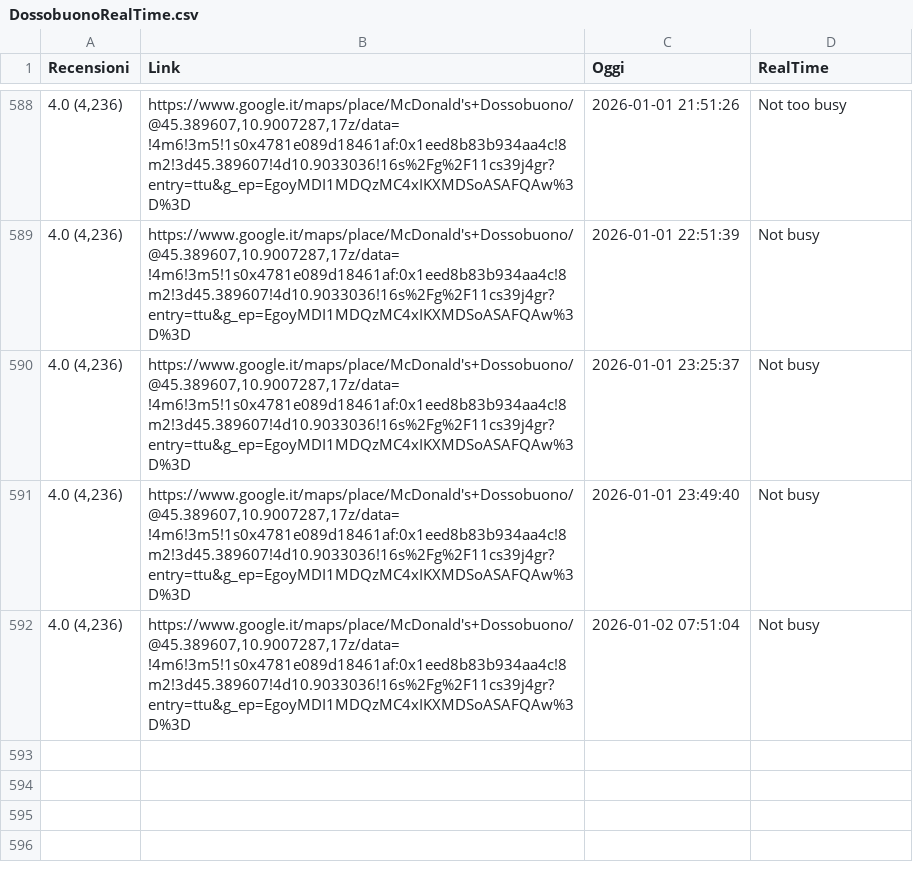
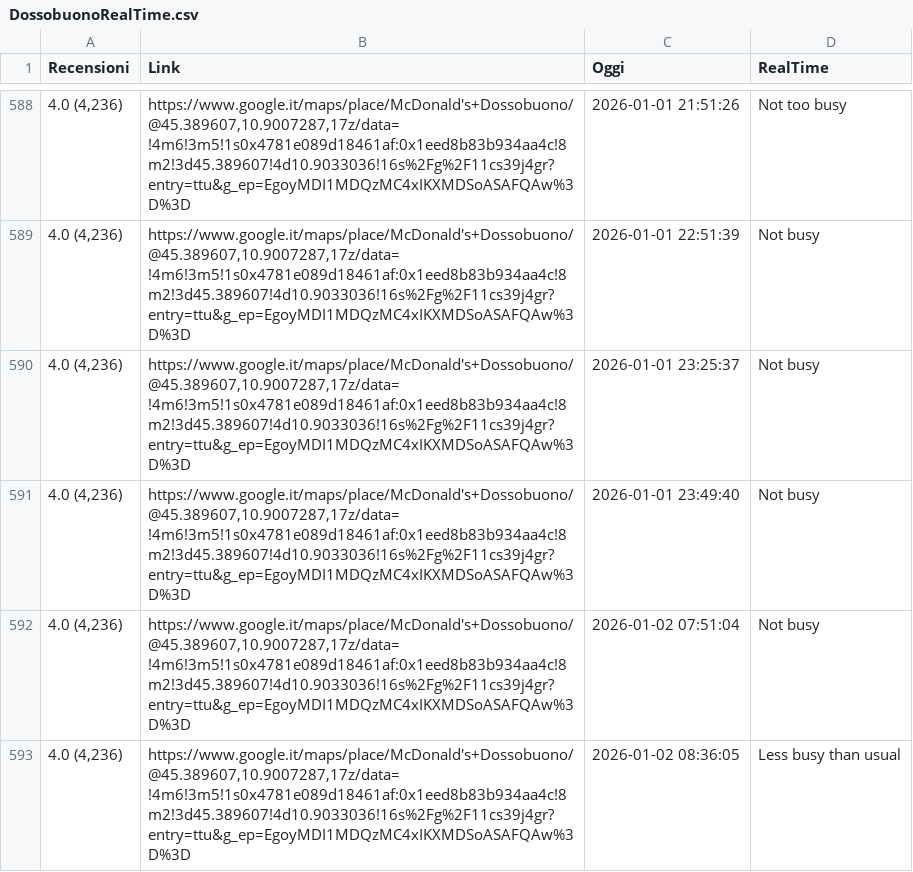
Before and after one commit to Salma001-it/McDossobuonoRealTimeScraper, a CSV file: DossobuonoRealTime.csv, drawn as a sheet; only a part is shown, gaps mark what is left out.

```diff
--- a/DossobuonoRealTime.csv
+++ b/DossobuonoRealTime.csv
@@ -592 +592,2 @@ Recensioni,Link,Oggi,RealTime
 "4.0 (4,236)","https://www.google.it/maps/place/McDonald's+Dossobuono/@45.389607,10.9007287,17z/data=!4m6!3m5!1s0x4781e089d18461af:0x1eed8b83b934aa4c!8m2!3d45.389607!4d10.9033036!16s%2Fg%2F11cs39j4gr?entry=ttu&g_ep=EgoyMDI1MDQzMC4xIKXMDSoASAFQAw%3D%3D",2026-01-02 07:51:04,Not busy
+"4.0 (4,236)","https://www.google.it/maps/place/McDonald's+Dossobuono/@45.389607,10.9007287,17z/data=!4m6!3m5!1s0x4781e089d18461af:0x1eed8b83b934aa4c!8m2!3d45.389607!4d10.9033036!16s%2Fg%2F11cs39j4gr?entry=ttu&g_ep=EgoyMDI1MDQzMC4xIKXMDSoASAFQAw%3D%3D",2026-01-02 08:36:05,Less busy than usual
```
